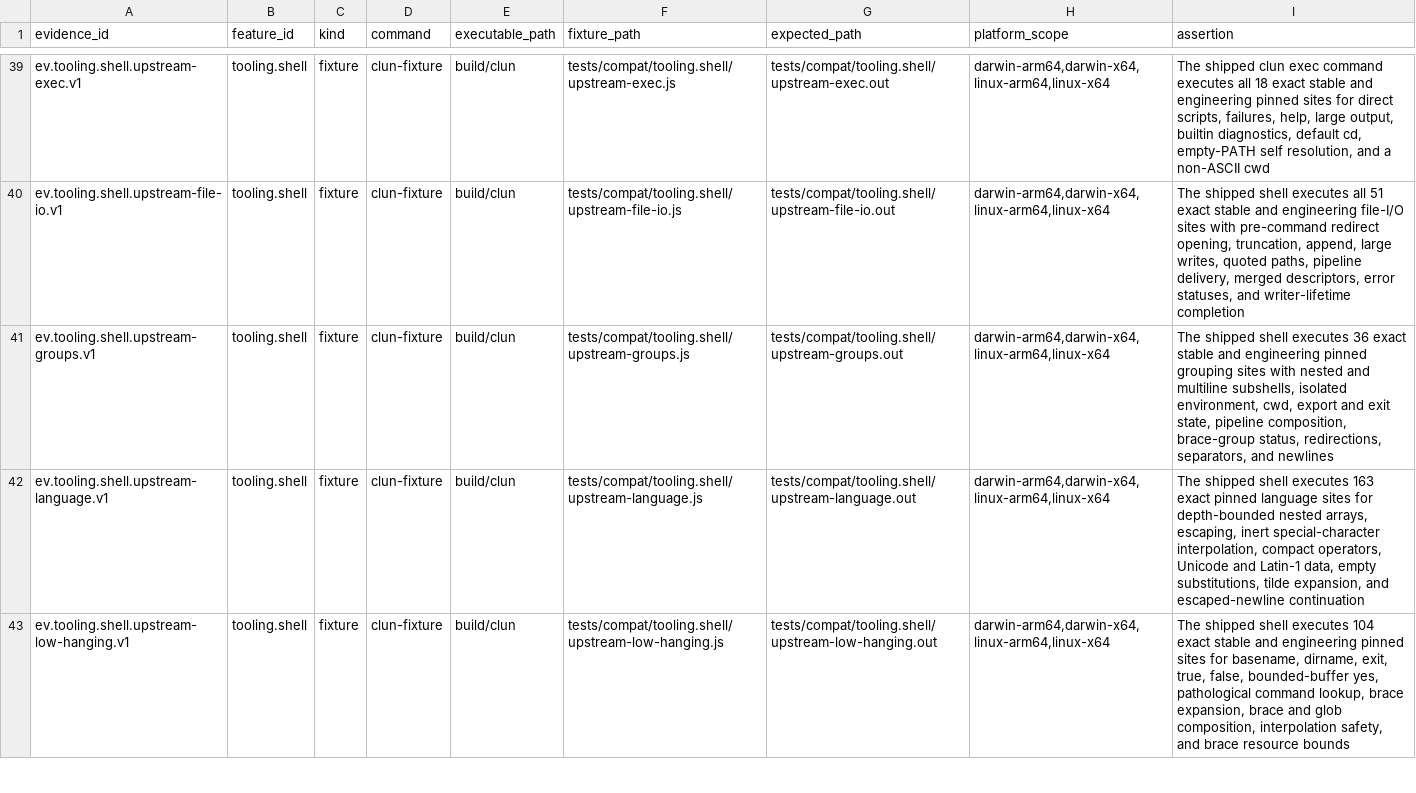
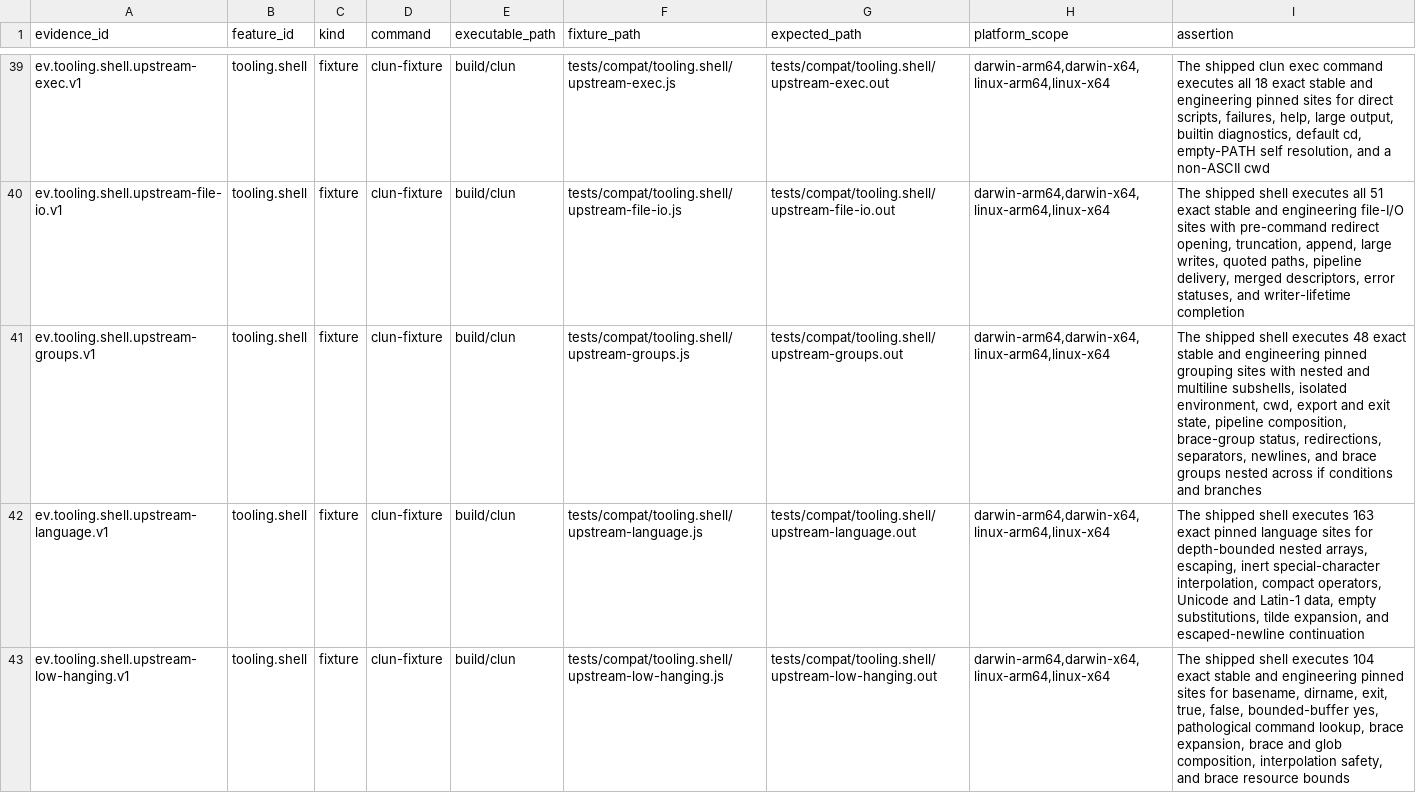
Before and after one commit to theesfeld/clun, a TSV file: compat/evidence.tsv, drawn as a sheet; only a part is shown, gaps mark what is left out.

Commit message:
feat(shell): nest compound groups in if commands

```diff
--- a/compat/evidence.tsv
+++ b/compat/evidence.tsv
@@ -40,3 +40,3 @@ ev.tooling.shell.upstream-exec.v1	tooling.shell	fixture	clun-fixture	build/clun
 ev.tooling.shell.upstream-file-io.v1	tooling.shell	fixture	clun-fixture	build/clun	tests/compat/tooling.shell/upstream-file-io.js	tests/compat/tooling.shell/upstream-file-io.out	darwin-arm64,darwin-x64,linux-arm64,linux-x64	The shipped shell executes all 51 exact stable and engineering file-I/O sites with pre-command redirect opening, truncation, append, large writes, quoted paths, pipeline delivery, merged descriptors, error statuses, and writer-lifetime completion
-ev.tooling.shell.upstream-groups.v1	tooling.shell	fixture	clun-fixture	build/clun	tests/compat/tooling.shell/upstream-groups.js	tests/compat/tooling.shell/upstream-groups.out	darwin-arm64,darwin-x64,linux-arm64,linux-x64	The shipped shell executes 36 exact stable and engineering pinned grouping sites with nested and multiline subshells, isolated environment, cwd, export and exit state, pipeline composition, brace-group status, redirections, separators, and newlines
+ev.tooling.shell.upstream-groups.v1	tooling.shell	fixture	clun-fixture	build/clun	tests/compat/tooling.shell/upstream-groups.js	tests/compat/tooling.shell/upstream-groups.out	darwin-arm64,darwin-x64,linux-arm64,linux-x64	The shipped shell executes 48 exact stable and engineering pinned grouping sites with nested and multiline subshells, isolated environment, cwd, export and exit state, pipeline composition, brace-group status, redirections, separators, newlines, and brace groups nested across if conditions and branches
 ev.tooling.shell.upstream-language.v1	tooling.shell	fixture	clun-fixture	build/clun	tests/compat/tooling.shell/upstream-language.js	tests/compat/tooling.shell/upstream-language.out	darwin-arm64,darwin-x64,linux-arm64,linux-x64	The shipped shell executes 163 exact pinned language sites for depth-bounded nested arrays, escaping, inert special-character interpolation, compact operators, Unicode and Latin-1 data, empty substitutions, tilde expansion, and escaped-newline continuation
```
Also changed, not shown: compat/features.tsv, 9 other files.
